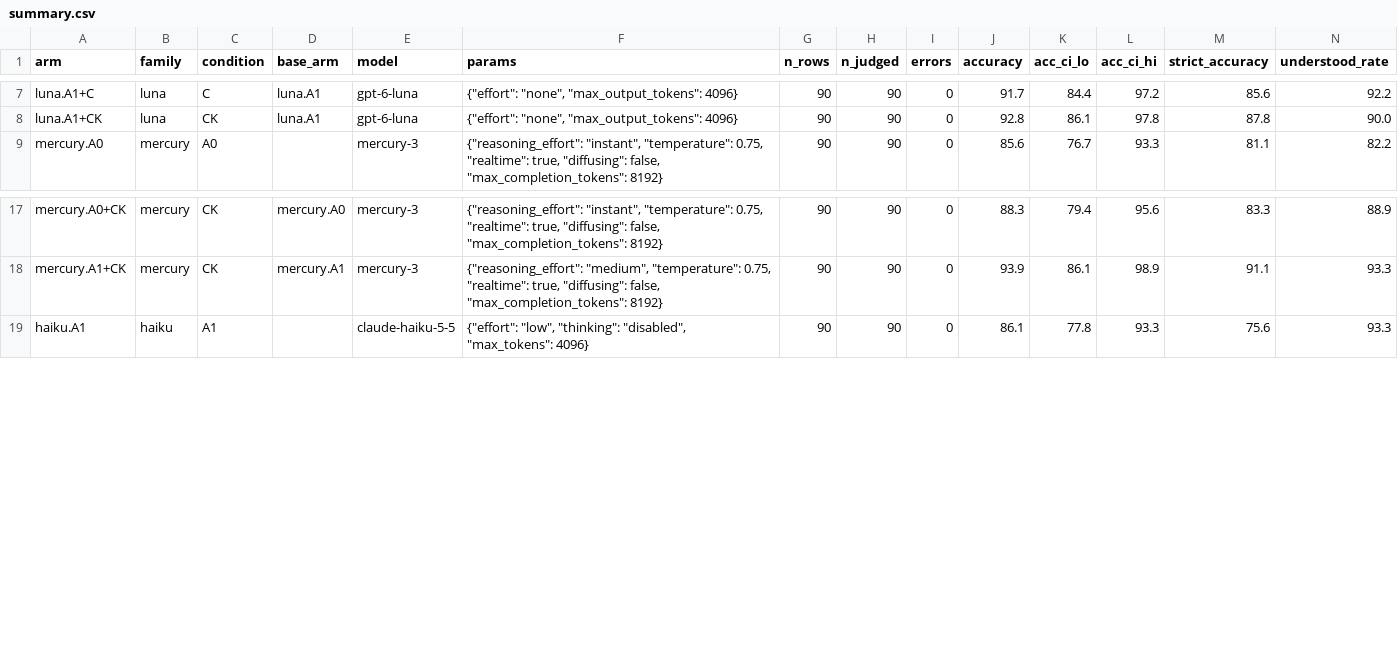
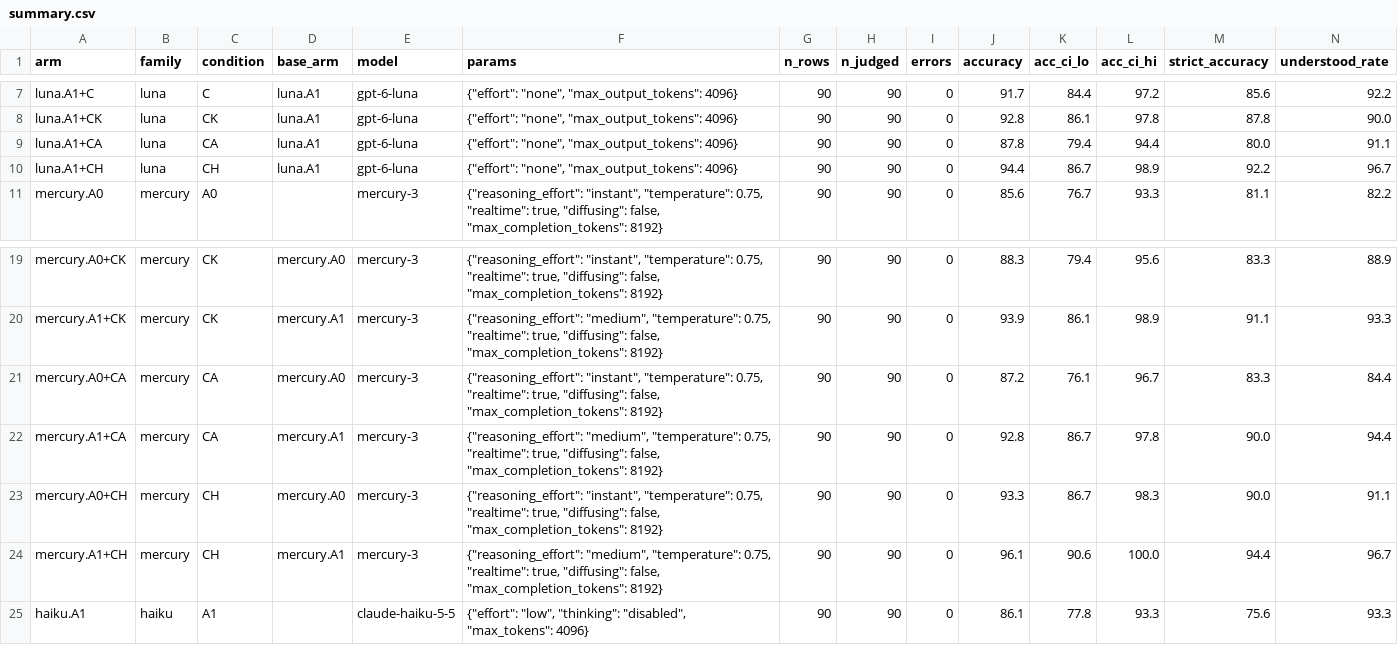
Before and after one commit to kimtami/voice-intent-pragmatics-bench, a CSV file: results/summary.csv, drawn as a sheet; only a part is shown, gaps mark what is left out; rows hold the shown columns only; the diff names each change by its address in the sheet, - before the commit and + after, or states it on an @@ line.

```diff
--- a/results/summary.csv
+++ b/results/summary.csv
+row 9: luna.A1+CA | luna | CA | luna.A1 | gpt-6-luna | {"effort": "none", "max_output_tokens": 4096} | 90 | 90 | 0 | 87.8 | 79.4 | 94.4 | 80.0 | 91.1
+row 10: luna.A1+CH | luna | CH | luna.A1 | gpt-6-luna | {"effort": "none", "max_output_tokens": 4096} | 90 | 90 | 0 | 94.4 | 86.7 | 98.9 | 92.2 | 96.7
+row 21: mercury.A0+CA | mercury | CA | mercury.A0 | mercury-3 | {"reasoning_effort": "instant", "temperature": 0.75, "realtime": true, "diffusing": false, "max_completion_tokens": 8192} | 90 | 90 | 0 | 87.2 | 76.1 | 96.7 | 83.3 | 84.4
+row 22: mercury.A1+CA | mercury | CA | mercury.A1 | mercury-3 | {"reasoning_effort": "medium", "temperature": 0.75, "realtime": true, "diffusing": false, "max_completion_tokens": 8192} | 90 | 90 | 0 | 92.8 | 86.7 | 97.8 | 90.0 | 94.4
+row 23: mercury.A0+CH | mercury | CH | mercury.A0 | mercury-3 | {"reasoning_effort": "instant", "temperature": 0.75, "realtime": true, "diffusing": false, "max_completion_tokens": 8192} | 90 | 90 | 0 | 93.3 | 86.7 | 98.3 | 90.0 | 91.1
+row 24: mercury.A1+CH | mercury | CH | mercury.A1 | mercury-3 | {"reasoning_effort": "medium", "temperature": 0.75, "realtime": true, "diffusing": false, "max_completion_tokens": 8192} | 90 | 90 | 0 | 96.1 | 90.6 | 100.0 | 94.4 | 96.7
```
Also changed, not shown: results/by_category.csv, results/gap.csv, 26 other files.
